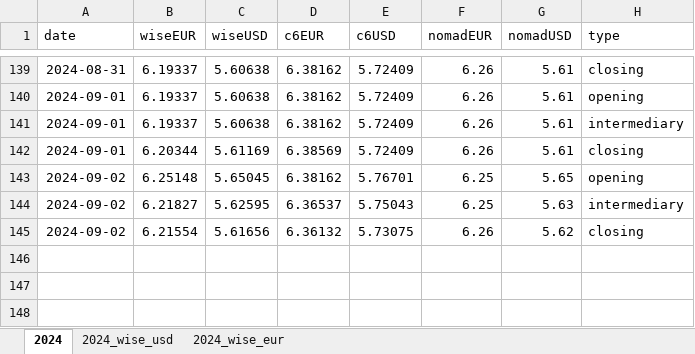
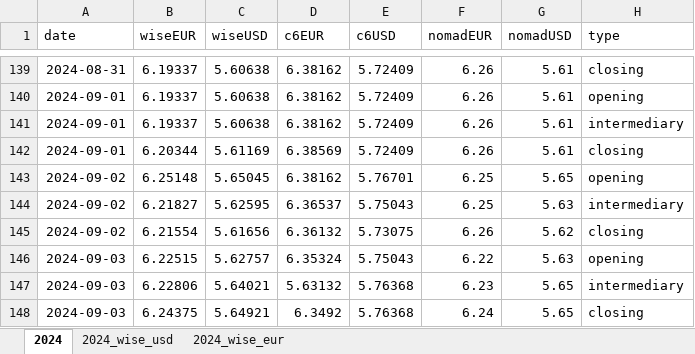
Before and after one commit to tassiaaccioly/rxchange, an Excel workbook: excel/exchanges_historic_series.xlsx, sheet 2024, drawn as a sheet; only a part is shown, gaps mark what is left out; values as stored, in another font and other column widths than the file's, no borders; the diff names each change by its address in the sheet, - before the commit and + after, or states it on an @@ line.

Commit message:
another day another dollar... and euro

```diff
--- a/excel/exchanges_historic_series.xlsx (sheet 2024)
+++ b/excel/exchanges_historic_series.xlsx (sheet 2024)
+row 146: 2024-09-03 | 6.22515 | 5.62757 | 6.35324 | 5.75043 | 6.22 | 5.63 | opening
+row 147: 2024-09-03 | 6.22806 | 5.64021 | 5.63132 | 5.76368 | 6.23 | 5.65 | intermediary
+row 148: 2024-09-03 | 6.24375 | 5.64921 | 6.3492 | 5.76368 | 6.24 | 5.65 | closing
```
Also changed, not shown: sheet 2024_wise_usd, sheet 2024_wise_eur.
